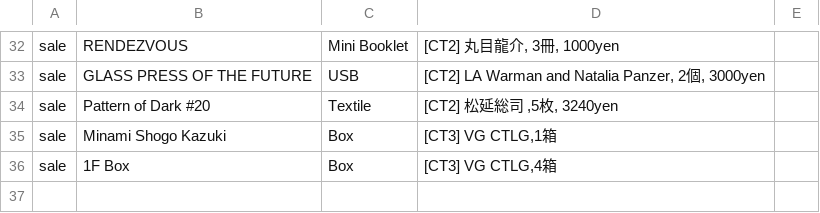
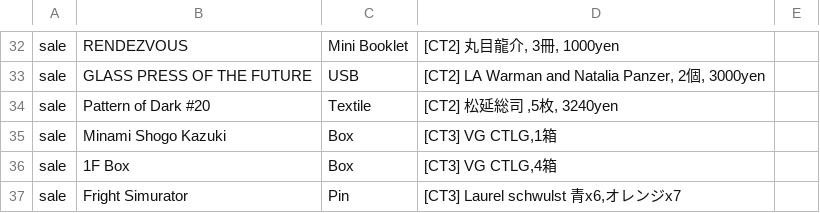
Before and after one commit to pe-hu/index, a CSV file: org/3d/ctlg.csv, drawn as a sheet; only a part is shown, gaps mark what is left out.

Commit message:
Update ctlg.csv

```diff
--- a/org/3d/ctlg.csv
+++ b/org/3d/ctlg.csv
@@ -36 +36,2 @@ sale,Minami Shogo Kazuki,Box,"[CT3] VG CTLG,1箱",
 sale,1F Box,Box,"[CT3] VG CTLG,4箱",
+sale,Fright Simurator,Pin,"[CT3] Laurel schwulst 青x6,オレンジx7",
```
